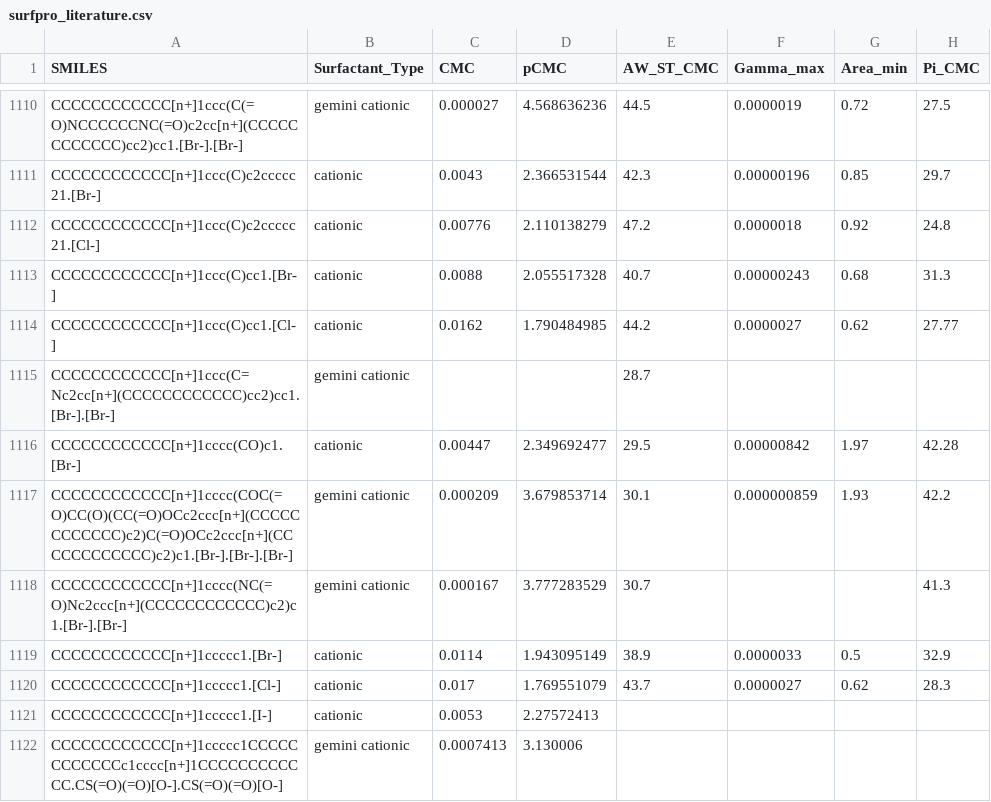
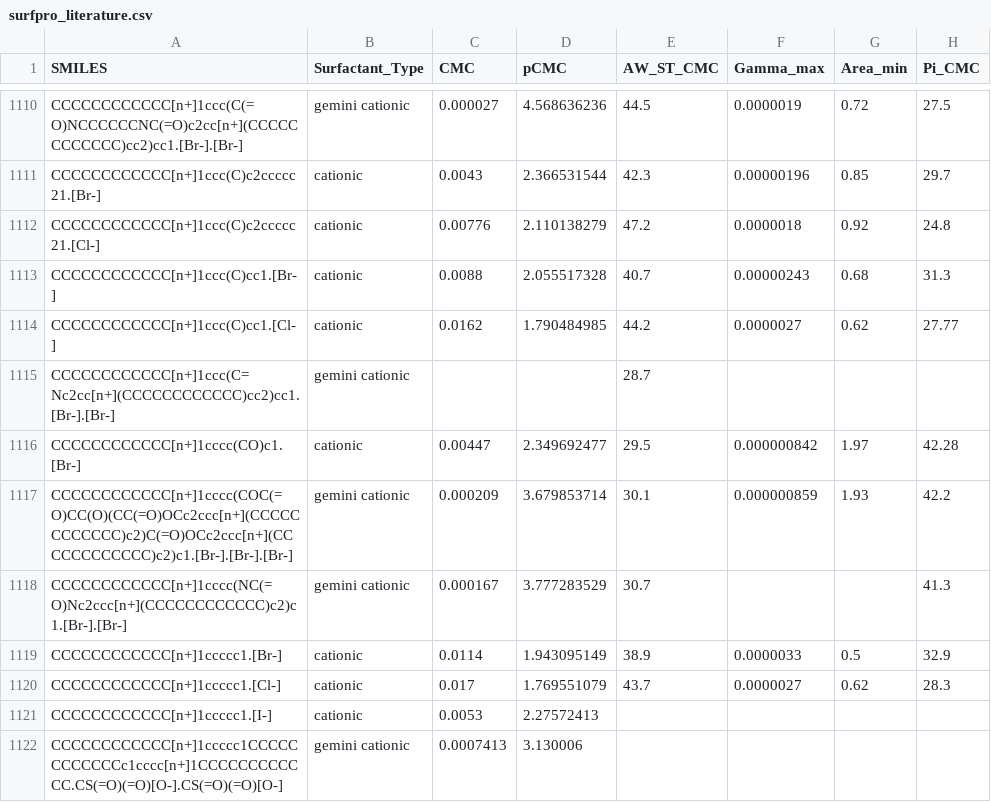
Before and after one commit to BigChemistry-RobotLab/SurfPro, a CSV file: data/surfpro_literature.csv, drawn as a sheet; only a part is shown, gaps mark what is left out; the diff names each change by its address in the sheet, - before the commit and + after, or states it on an @@ line.

Commit message:
fix Gamma_max in 10.1016/j.molliq.2019.111480

```diff
--- a/data/surfpro_literature.csv
+++ b/data/surfpro_literature.csv
-F1116 (Gamma_max): 0.00000842
+F1116 (Gamma_max): 0.000000842
```
